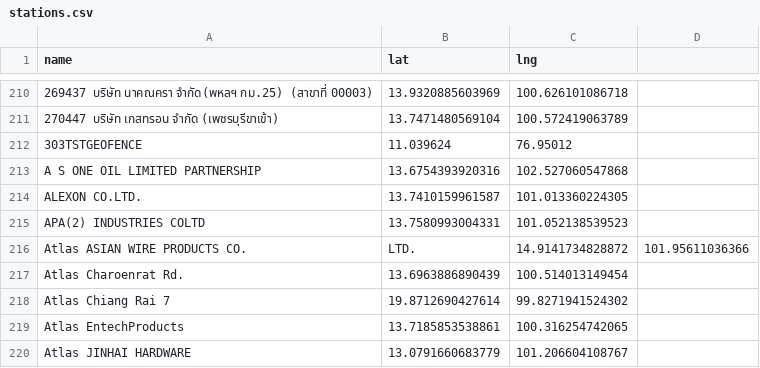
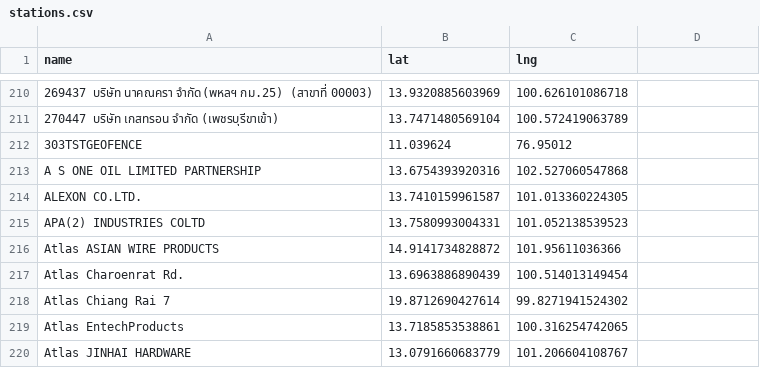
Before and after one commit to manunpa/my-website, a CSV file: data/stations.csv, drawn as a sheet; only a part is shown, gaps mark what is left out; removed rows and columns are numbered as before the commit, all else as after; the diff names each change by its address in the sheet, - before the commit and + after, or states it on an @@ line.

Commit message:
Update stations.csv

```diff
--- a/data/stations.csv
+++ b/data/stations.csv
-row 216: Atlas ASIAN WIRE PRODUCTS CO. | LTD. | 14.9141734828872 | 101.95611036366
+row 216: Atlas ASIAN WIRE PRODUCTS | 14.9141734828872 | 101.95611036366
```
